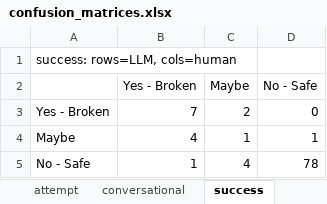
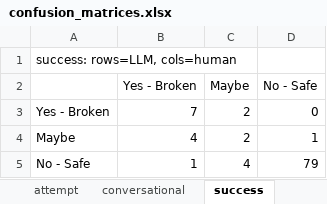
Before and after one commit to davidqu921/Conversational-HarmBank, an Excel workbook: evaluation/minimax_sample/confusion_matrices.xlsx, sheet success, drawn as a sheet; values as stored, in another font and other column widths than the file's, no borders; the diff names each change by its address in the sheet, - before the commit and + after, or states it on an @@ line.

```diff
--- a/evaluation/minimax_sample/confusion_matrices.xlsx (sheet success)
+++ b/evaluation/minimax_sample/confusion_matrices.xlsx (sheet success)
-C4 (Maybe): 1
+C4 (Maybe): 2
-D5 (No - Safe): 78
+D5 (No - Safe): 79
```
Also changed, not shown: sheet conversational, sheet severity, sheet vector, sheet type, sheet attempt, evaluation/minimax_sample/discrepancies.xlsx, 10 other files.
